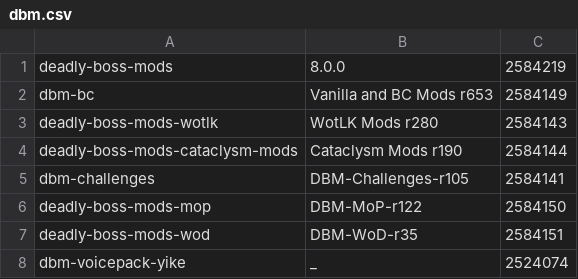
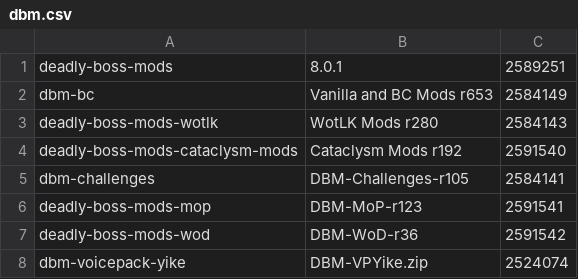
Before and after one commit to PaniniGelato/wow-addon-update, a CSV file: dbm.csv, drawn as a sheet.

```diff
--- a/dbm.csv
+++ b/dbm.csv
@@ -1,8 +1,8 @@
-deadly-boss-mods,8.0.0,2584219
+deadly-boss-mods,8.0.1,2589251
 dbm-bc,Vanilla and BC Mods r653,2584149
 deadly-boss-mods-wotlk,WotLK Mods r280,2584143
-deadly-boss-mods-cataclysm-mods,Cataclysm Mods r190,2584144
+deadly-boss-mods-cataclysm-mods,Cataclysm Mods r192,2591540
 dbm-challenges,DBM-Challenges-r105,2584141
-deadly-boss-mods-mop,DBM-MoP-r122,2584150
-deadly-boss-mods-wod,DBM-WoD-r35,2584151
-dbm-voicepack-yike,_,2524074
+deadly-boss-mods-mop,DBM-MoP-r123,2591541
+deadly-boss-mods-wod,DBM-WoD-r36,2591542
+dbm-voicepack-yike,DBM-VPYike.zip,2524074
```
Also changed, not shown: 5 other files.
